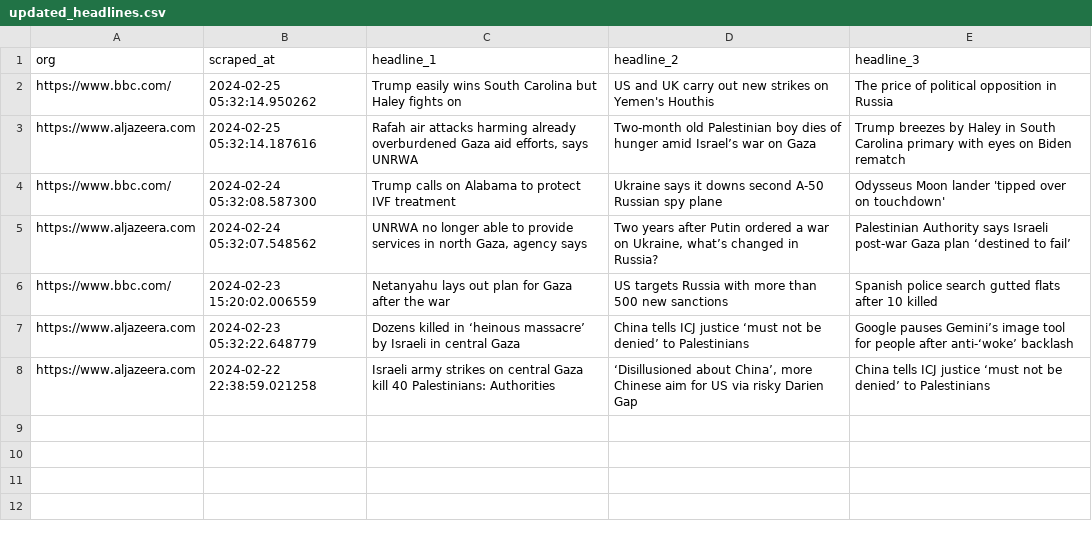
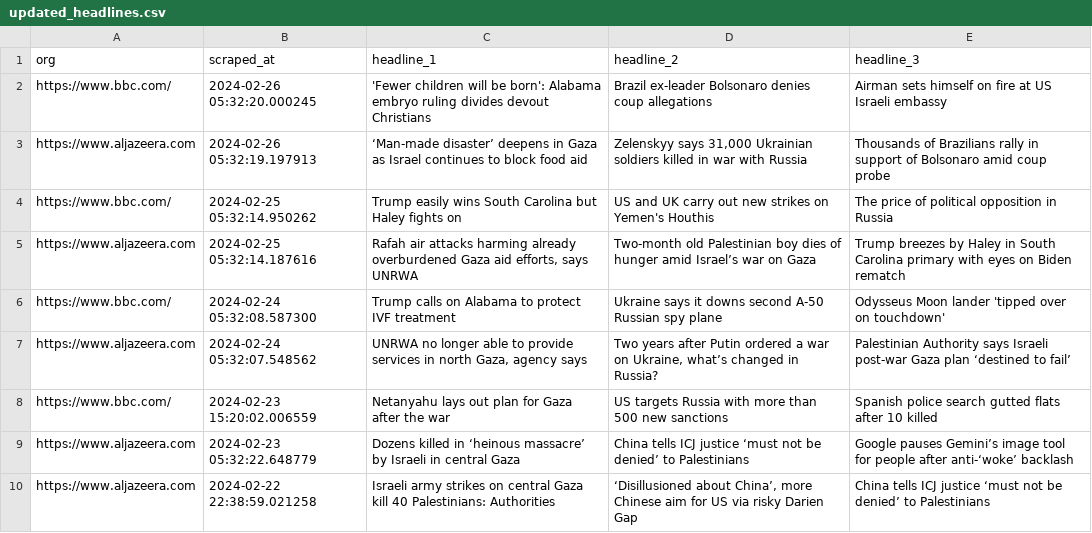
Before and after one commit to raphaelletseng/news_autoscraper, a CSV file: updated_headlines.csv, drawn as a sheet; the diff names each change by its address in the sheet, - before the commit and + after, or states it on an @@ line.

```diff
--- a/updated_headlines.csv
+++ b/updated_headlines.csv
+row 2: https://www.bbc.com/ | 2024-02-26 05:32:20.000245 | 'Fewer children will be born': Alabama embryo ruling divides devout Christians | Brazil ex-leader Bolsonaro denies coup allegations | Airman sets himself on fire at US Israeli embassy
+row 3: https://www.aljazeera.com | 2024-02-26 05:32:19.197913 | ‘Man-made disaster’ deepens in Gaza as Israel continues to block food aid | Zelenskyy says 31,000 Ukrainian soldiers killed in war with Russia | Thousands of Brazilians rally in support of Bolsonaro amid coup probe
```
